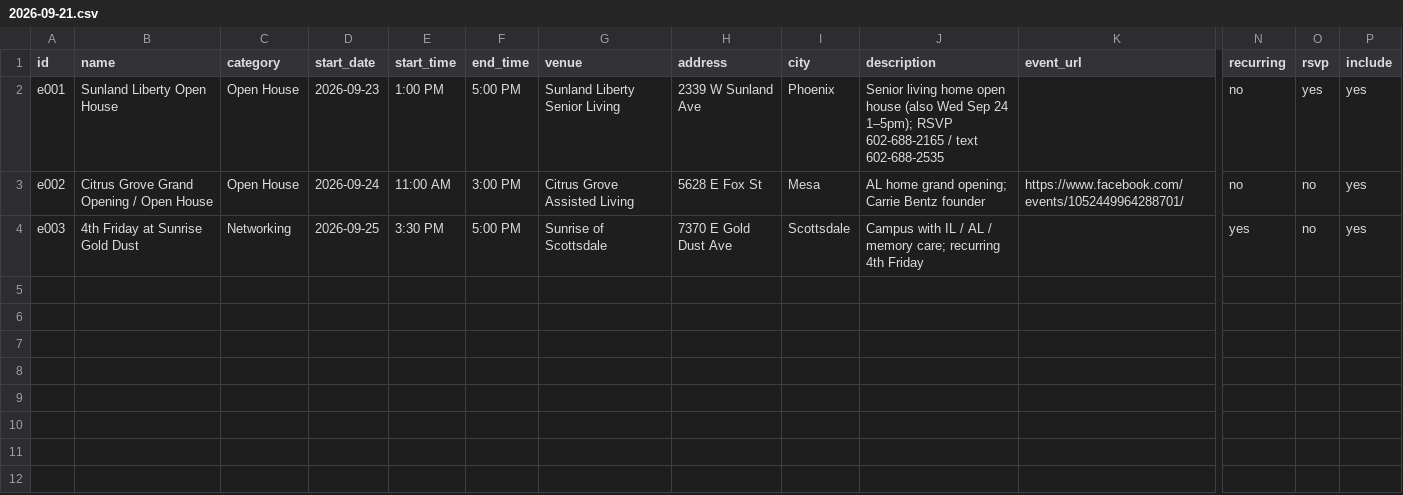
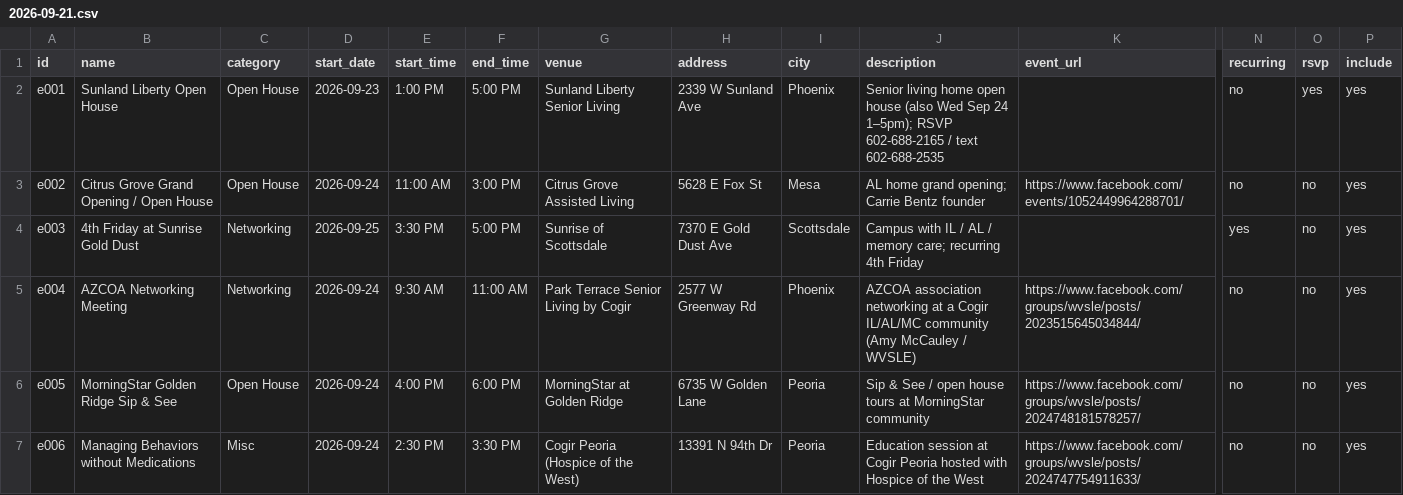
Before and after one commit to cgruita/shcsaz, a CSV file: data/weeks/2026-09-21.csv, drawn as a sheet; only a part is shown, gaps mark what is left out; rows hold the shown columns only; the diff names each change by its address in the sheet, - before the commit and + after, or states it on an @@ line.

Commit message:
Add AZCOA, MorningStar Sip & See, and Cogir Peoria education for Sep 21–27

```diff
--- a/data/weeks/2026-09-21.csv
+++ b/data/weeks/2026-09-21.csv
+row 5: e004 | AZCOA Networking Meeting | Networking | 2026-09-24 | 9:30 AM | 11:00 AM | Park Terrace Senior Living by Cogir | 2577 W Greenway Rd | Phoenix | AZCOA association networking at a Cogir IL/AL/MC community (Amy McCauley / WVSLE) | https://www.facebook.com/groups/wvsle/posts/2023515645034844/ | no | no | yes
+row 6: e005 | MorningStar Golden Ridge Sip & See | Open House | 2026-09-24 | 4:00 PM | 6:00 PM | MorningStar at Golden Ridge | 6735 W Golden Lane | Peoria | Sip & See / open house tours at MorningStar community | https://www.facebook.com/groups/wvsle/posts/2024748181578257/ | no | no | yes
+row 7: e006 | Managing Behaviors without Medications | Misc | 2026-09-24 | 2:30 PM | 3:30 PM | Cogir Peoria (Hospice of the West) | 13391 N 94th Dr | Peoria | Education session at Cogir Peoria hosted with Hospice of the West | https://www.facebook.com/groups/wvsle/posts/2024747754911633/ | no | no | yes
```
Also changed, not shown: 4 other files.
